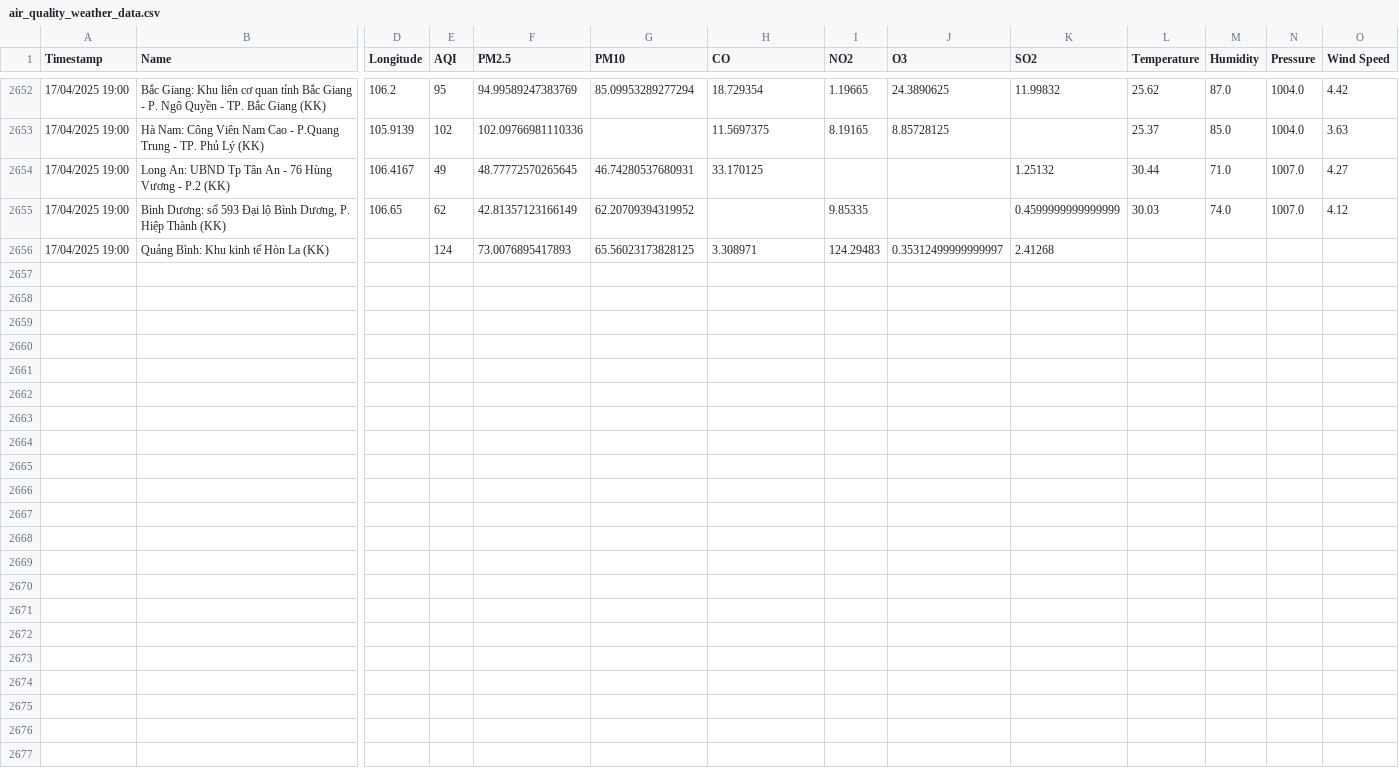
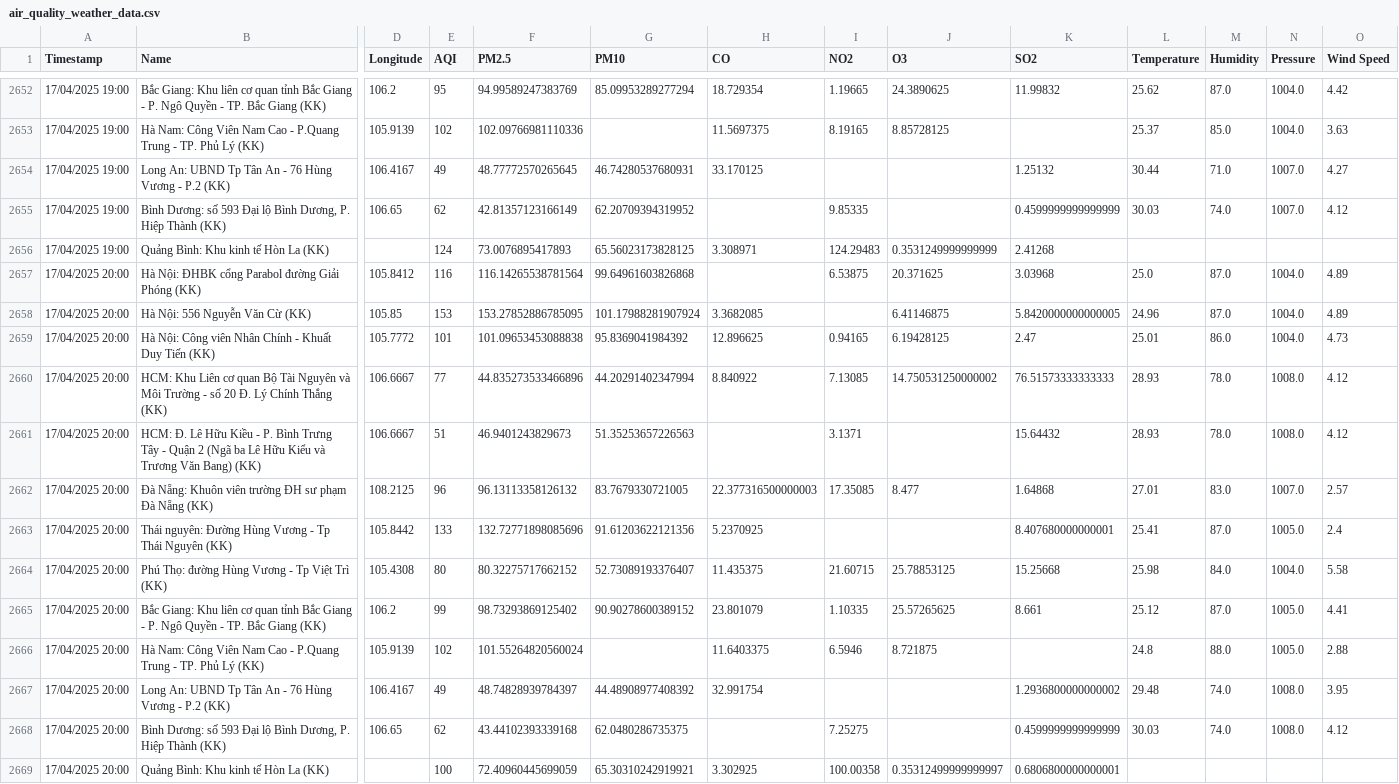
Before and after one commit to DeiET0702/Air-quality, a CSV file: air_quality_weather_data.csv, drawn as a sheet; only a part is shown, gaps mark what is left out; rows hold the shown columns only; the diff names each change by its address in the sheet, - before the commit and + after, or states it on an @@ line.

```diff
--- a/air_quality_weather_data.csv
+++ b/air_quality_weather_data.csv
-J2656 (O3): 0.35312499999999997
+J2656 (O3): 0.3531249999999999
+row 2657: 17/04/2025 20:00 | Hà Nội: ĐHBK cổng Parabol đường Giải Phóng (KK) | 105.8412 | 116 | 116.14265538781564 | 99.64961603826868 |  | 6.53875 | 20.371625 | 3.03968 | 25.0 | 87.0 | 1004.0 | 4.89
+row 2658: 17/04/2025 20:00 | Hà Nội: 556 Nguyễn Văn Cừ (KK) | 105.85 | 153 | 153.27852886785095 | 101.17988281907924 | 3.3682085 |  | 6.41146875 | 5.8420000000000005 | 24.96 | 87.0 | 1004.0 | 4.89
+row 2659: 17/04/2025 20:00 | Hà Nội: Công viên Nhân Chính - Khuất Duy Tiến (KK) | 105.7772 | 101 | 101.09653453088838 | 95.8369041984392 | 12.896625 | 0.94165 | 6.19428125 | 2.47 | 25.01 | 86.0 | 1004.0 | 4.73
+row 2660: 17/04/2025 20:00 | HCM: Khu Liên cơ quan Bộ Tài Nguyên và Môi Trường - số 20 Đ. Lý Chính Thắng (KK) | 106.6667 | 77 | 44.835273533466896 | 44.20291402347994 | 8.840922 | 7.13085 | 14.750531250000002 | 76.51573333333333 | 28.93 | 78.0 | 1008.0 | 4.12
+row 2661: 17/04/2025 20:00 | HCM: Đ. Lê Hữu Kiều - P. Bình Trưng Tây - Quận 2 (Ngã ba Lê Hữu Kiểu và Trương Văn Bang) (KK) | 106.6667 | 51 | 46.9401243829673 | 51.35253657226563 |  | 3.1371 |  | 15.64432 | 28.93 | 78.0 | 1008.0 | 4.12
+row 2662: 17/04/2025 20:00 | Đà Nẵng: Khuôn viên trường ĐH sư phạm Đà Nẵng (KK) | 108.2125 | 96 | 96.13113358126132 | 83.7679330721005 | 22.377316500000003 | 17.35085 | 8.477 | 1.64868 | 27.01 | 83.0 | 1007.0 | 2.57
+row 2663: 17/04/2025 20:00 | Thái nguyên: Đường Hùng Vương - Tp Thái Nguyên (KK) | 105.8442 | 133 | 132.72771898085696 | 91.61203622121356 | 5.2370925 |  |  | 8.407680000000001 | 25.41 | 87.0 | 1005.0 | 2.4
+row 2664: 17/04/2025 20:00 | Phú Thọ: đường Hùng Vương - Tp Việt Trì (KK) | 105.4308 | 80 | 80.32275717662152 | 52.73089193376407 | 11.435375 | 21.60715 | 25.78853125 | 15.25668 | 25.98 | 84.0 | 1004.0 | 5.58
+row 2665: 17/04/2025 20:00 | Bắc Giang: Khu liên cơ quan tỉnh Bắc Giang - P. Ngô Quyền - TP. Bắc Giang (KK) | 106.2 | 99 | 98.73293869125402 | 90.90278600389152 | 23.801079 | 1.10335 | 25.57265625 | 8.661 | 25.12 | 87.0 | 1005.0 | 4.41
+row 2666: 17/04/2025 20:00 | Hà Nam: Công Viên Nam Cao - P.Quang Trung - TP. Phủ Lý (KK) | 105.9139 | 102 | 101.55264820560024 |  | 11.6403375 | 6.5946 | 8.721875 |  | 24.8 | 88.0 | 1005.0 | 2.88
+row 2667: 17/04/2025 20:00 | Long An: UBND Tp Tân An - 76 Hùng Vương - P.2 (KK) | 106.4167 | 49 | 48.74828939784397 | 44.48908977408392 | 32.991754 |  |  | 1.2936800000000002 | 29.48 | 74.0 | 1008.0 | 3.95
+row 2668: 17/04/2025 20:00 | Bình Dương: số 593 Đại lộ Bình Dương, P. Hiệp Thành (KK) | 106.65 | 62 | 43.44102393339168 | 62.0480286735375 |  | 7.25275 |  | 0.4599999999999999 | 30.03 | 74.0 | 1008.0 | 4.12
+row 2669: 17/04/2025 20:00 | Quảng Bình: Khu kinh tế Hòn La (KK) |  | 100 | 72.40960445699059 | 65.30310242919921 | 3.302925 | 100.00358 | 0.35312499999999997 | 0.6806800000000001
```
